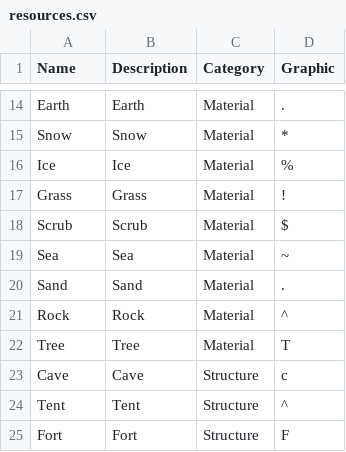
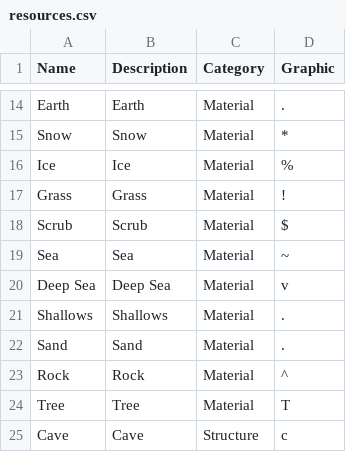
Before and after one commit to kwoolter/TileGame, a CSV file: model/data/resources.csv, drawn as a sheet; only a part is shown, gaps mark what is left out; the shorter side is filled out with more unchanged rows; the diff names each change by its address in the sheet, - before the commit and + after, or states it on an @@ line.

```diff
--- a/model/data/resources.csv
+++ b/model/data/resources.csv
+row 20: Deep Sea | Deep Sea | Material | v
+row 21: Shallows | Shallows | Material | .
```
Also changed, not shown: 11 other files.
